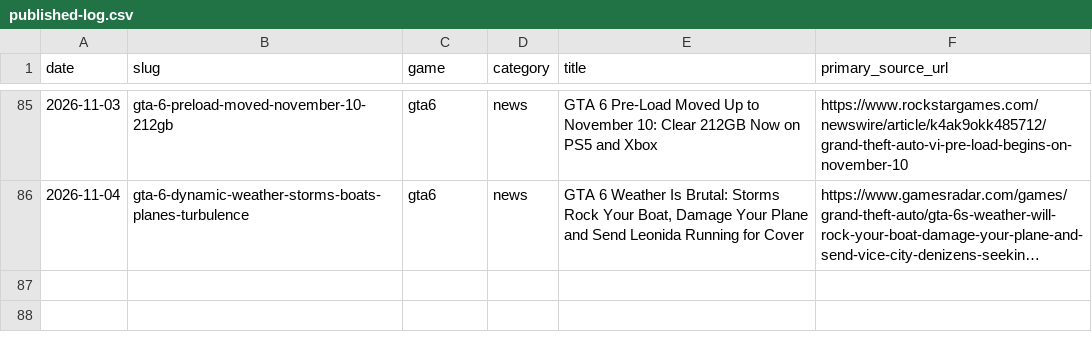
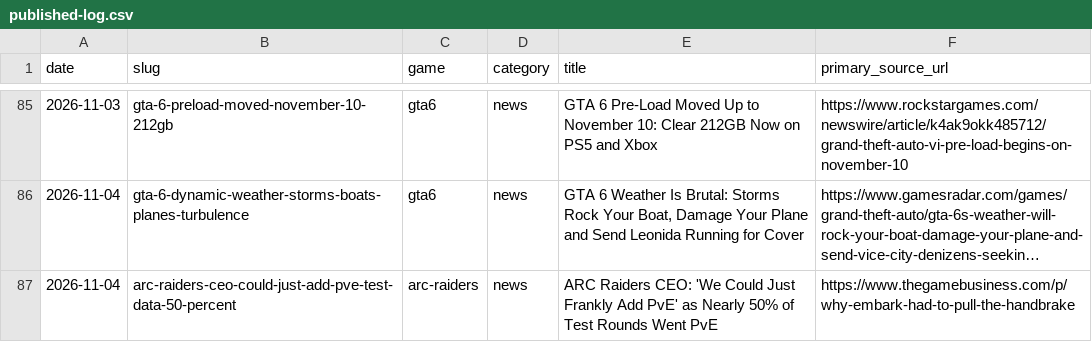
Before and after one commit to SDK432/earlyloot, a CSV file: content/published-log.csv, drawn as a sheet; only a part is shown, gaps mark what is left out; long unchanged cells end in …; the diff names each change by its address in the sheet, - before the commit and + after, or states it on an @@ line.

Commit message:
News: ARC Raiders CEO says 'we could just frankly add PvE' - nearly 50% of test rounds were PvE

```diff
--- a/content/published-log.csv
+++ b/content/published-log.csv
+row 87: 2026-11-04 | arc-raiders-ceo-could-just-add-pve-test-data-50-percent | arc-raiders | news | ARC Raiders CEO: 'We Could Just Frankly Add PvE' as Nearly 50% of Test Rounds Went PvE | https://www.thegamebusiness.com/p/why-embark-had-to-pull-the-handbrake
```
Also changed, not shown: 2 other files.
